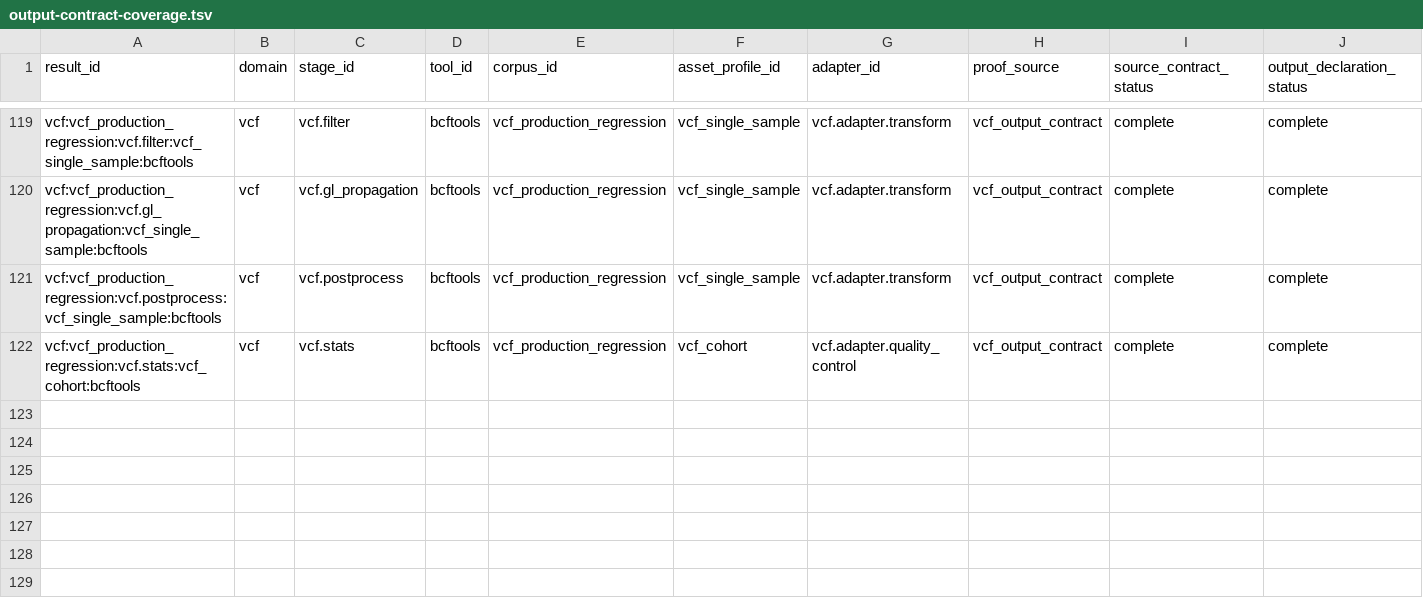
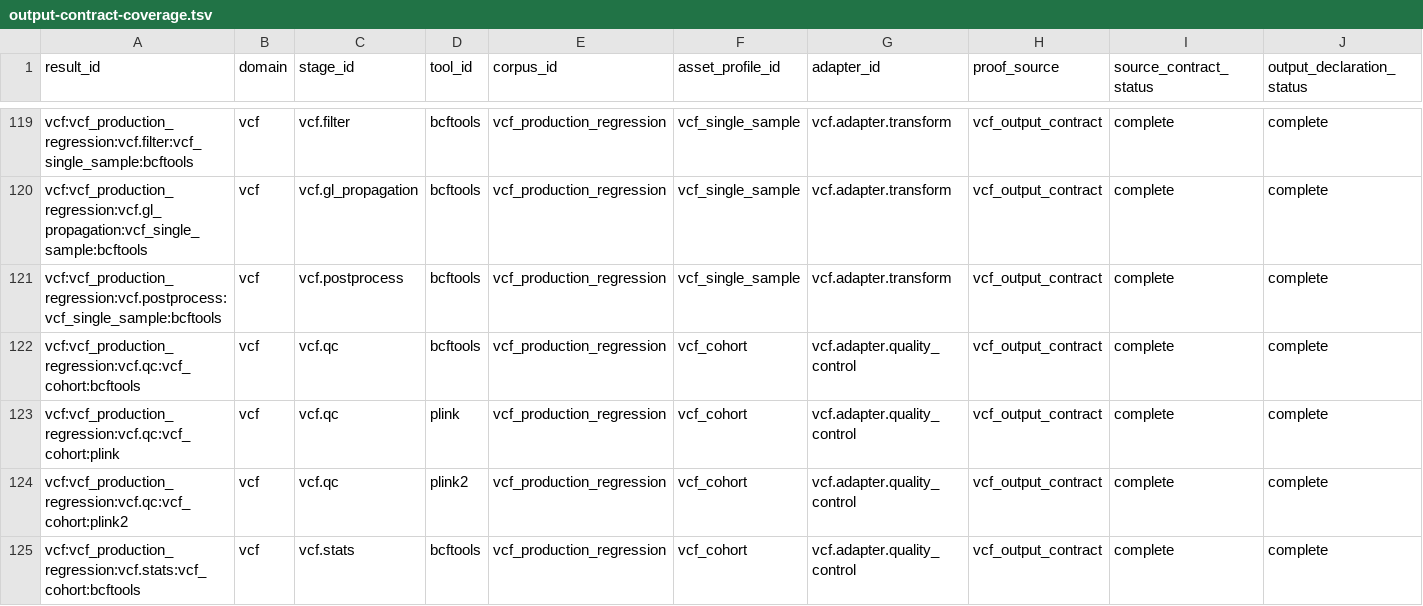
Before and after one commit to bijux/bijux-genomics, a TSV file: benchmarks/readiness/all-domains/output-contract-coverage.tsv, drawn as a sheet; only a part is shown, gaps mark what is left out; rows hold the shown columns only; the diff names each change by its address in the sheet, - before the commit and + after, or states it on an @@ line.

Commit message:
feat(benchmarks): refresh all-domain qc scope proof

```diff
--- a/benchmarks/readiness/all-domains/output-contract-coverage.tsv
+++ b/benchmarks/readiness/all-domains/output-contract-coverage.tsv
+row 122: vcf:vcf_production_regression:vcf.qc:vcf_cohort:bcftools | vcf | vcf.qc | bcftools | vcf_production_regression | vcf_cohort | vcf.adapter.quality_control | vcf_output_contract | complete | complete
+row 123: vcf:vcf_production_regression:vcf.qc:vcf_cohort:plink | vcf | vcf.qc | plink | vcf_production_regression | vcf_cohort | vcf.adapter.quality_control | vcf_output_contract | complete | complete
+row 124: vcf:vcf_production_regression:vcf.qc:vcf_cohort:plink2 | vcf | vcf.qc | plink2 | vcf_production_regression | vcf_cohort | vcf.adapter.quality_control | vcf_output_contract | complete | complete
```
Also changed, not shown: benchmarks/readiness/all-domains/expected-result-coverage.tsv, benchmarks/readiness/all-domains/local-job-coverage.tsv, 21 other files.
